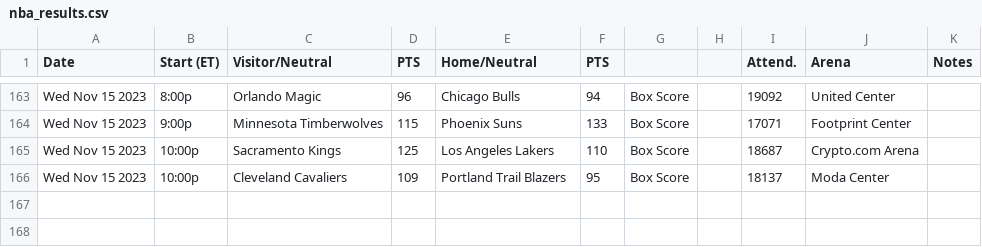
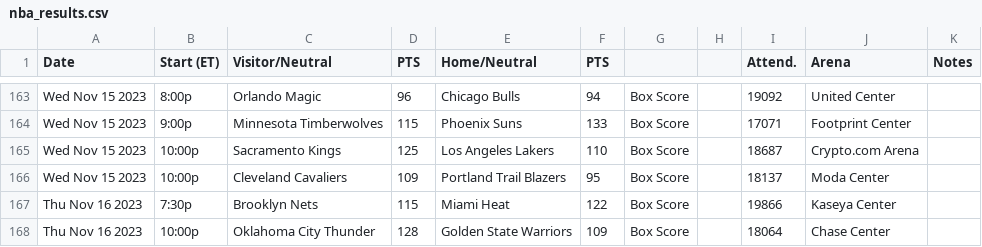
Before and after one commit to matsonj/nba-monte-carlo, a CSV file: data/nba/nba_results.csv, drawn as a sheet; only a part is shown, gaps mark what is left out; the diff names each change by its address in the sheet, - before the commit and + after, or states it on an @@ line.

Commit message:
add results for 16th + add nba home

```diff
--- a/data/nba/nba_results.csv
+++ b/data/nba/nba_results.csv
+row 167: Thu Nov 16 2023 | 7:30p | Brooklyn Nets | 115 | Miami Heat | 122 | Box Score |  | 19866 | Kaseya Center
+row 168: Thu Nov 16 2023 | 10:00p | Oklahoma City Thunder | 128 | Golden State Warriors | 109 | Box Score |  | 18064 | Chase Center
```
Also changed, not shown: 1 other file.
